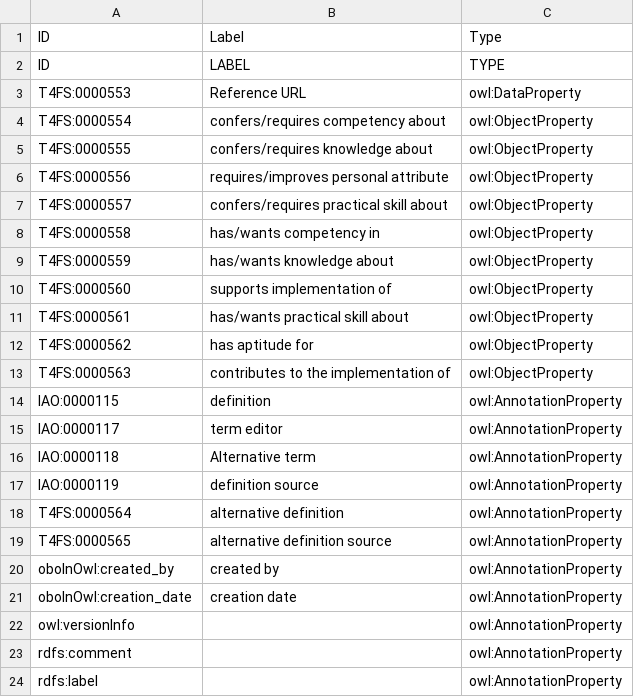
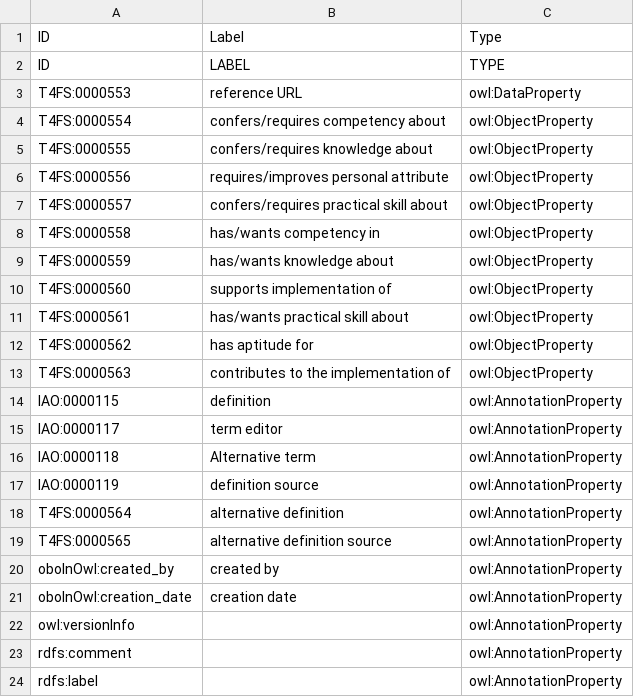
Before and after one commit to terms4fairskills/FAIRterminology, a TSV file: src/ontology/templates/properties.tsv, drawn as a sheet.

```diff
--- a/src/ontology/templates/properties.tsv
+++ b/src/ontology/templates/properties.tsv
@@ -2,3 +2,3 @@ ID	Label	Type
 ID	LABEL	TYPE
-T4FS:0000553	Reference URL	owl:DataProperty
+T4FS:0000553	reference URL	owl:DataProperty
 T4FS:0000554	confers/requires competency about	owl:ObjectProperty
```
Also changed, not shown: src/ontology/templates/index.tsv, views/community-t4fs.csv, 13 other files.
